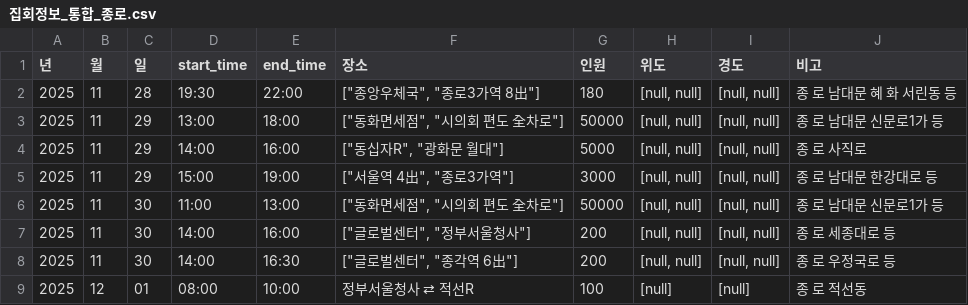
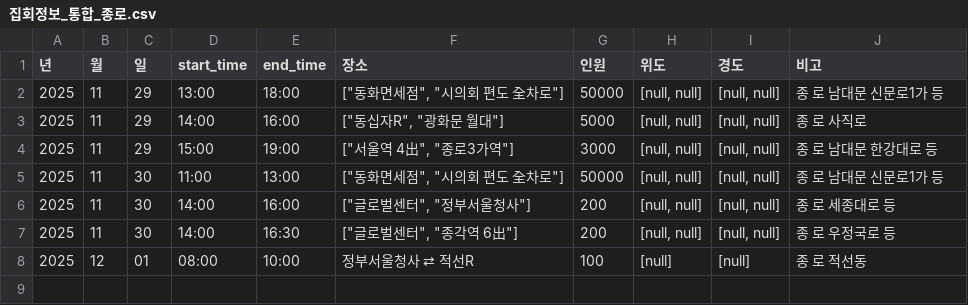
Before and after one commit to MinhaKim02/protest-crawling-database, a CSV file: data/집회정보_통합_종로.csv, drawn as a sheet.

```diff
--- a/data/집회정보_통합_종로.csv
+++ b/data/집회정보_통합_종로.csv
@@ -1,3 +1,2 @@
 년,월,일,start_time,end_time,장소,인원,위도,경도,비고
-2025,11,28,19:30,22:00,"[""종앙우체국"", ""종로3가역 8出""]",180,"[null, null]","[null, null]",종 로 남대문 혜 화 서린동 등
 2025,11,29,13:00,18:00,"[""동화면세점"", ""시의회 편도 全차로""]",50000,"[null, null]","[null, null]",종 로 남대문 신문로1가 등
```
Also changed, not shown: data/집회정보_통합.csv.
